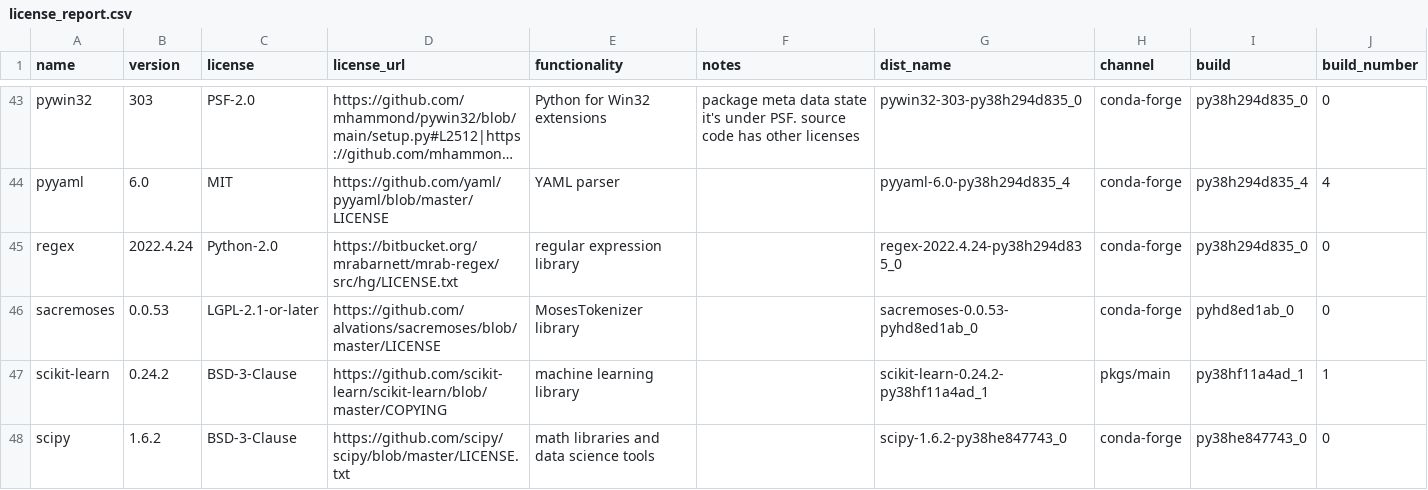
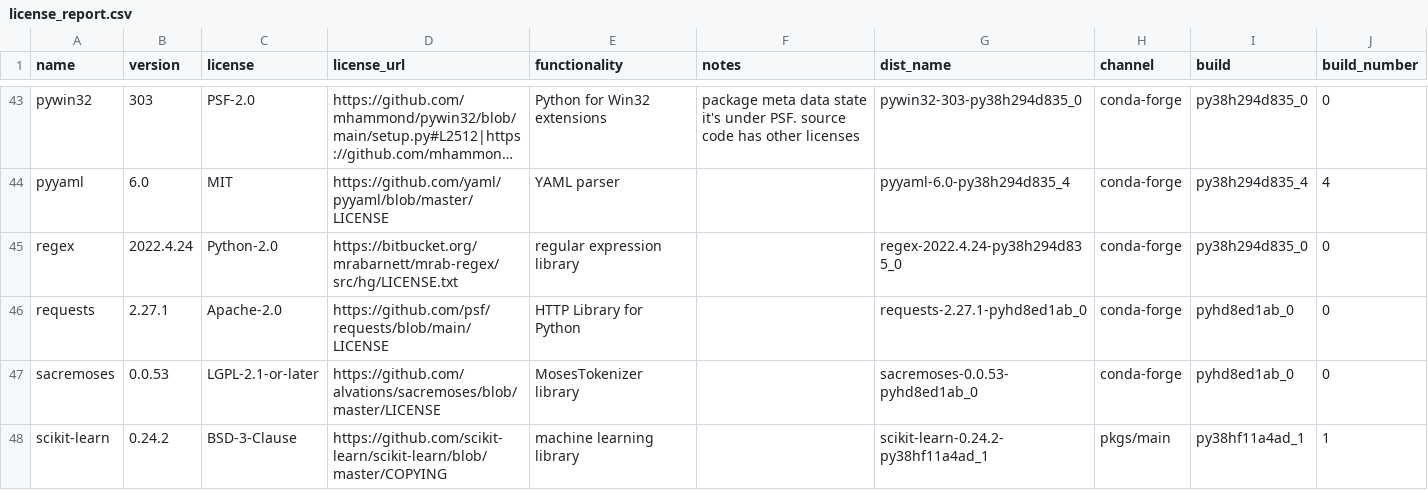
Before and after one commit to splunk/Splunk-python-for-scientific-computing, a CSV file: windows_x86_64/license_report.csv, drawn as a sheet; only a part is shown, gaps mark what is left out; the shorter side is filled out with more unchanged rows; long unchanged cells end in ….

Commit message:
adding requests back for windows, because it seems to be required by transformers

```diff
--- a/windows_x86_64/license_report.csv
+++ b/windows_x86_64/license_report.csv
@@ -45,2 +45,3 @@ pyyaml,6.0,MIT,https://github.com/yaml/pyyaml/blob/master/LICENSE,YAML parser,,p
 regex,2022.4.24,Python-2.0,https://bitbucket.org/mrabarnett/mrab-regex/src/hg/LICENSE.txt,regular expression library,,regex-2022.4.24-py38h294d835_0,conda-forge,py38h294d835_0,0
+requests,2.27.1,Apache-2.0,https://github.com/psf/requests/blob/main/LICENSE,HTTP Library for Python,,requests-2.27.1-pyhd8ed1ab_0,conda-forge,pyhd8ed1ab_0,0
 sacremoses,0.0.53,LGPL-2.1-or-later,https://github.com/alvations/sacremoses/blob/master/LICENSE,MosesTokenizer library,,sacremoses-0.0.53-pyhd8ed1ab_0,conda-forge,pyhd8ed1ab_0,0
```
Also changed, not shown: tools/license_extra.csv, 3 other files.
